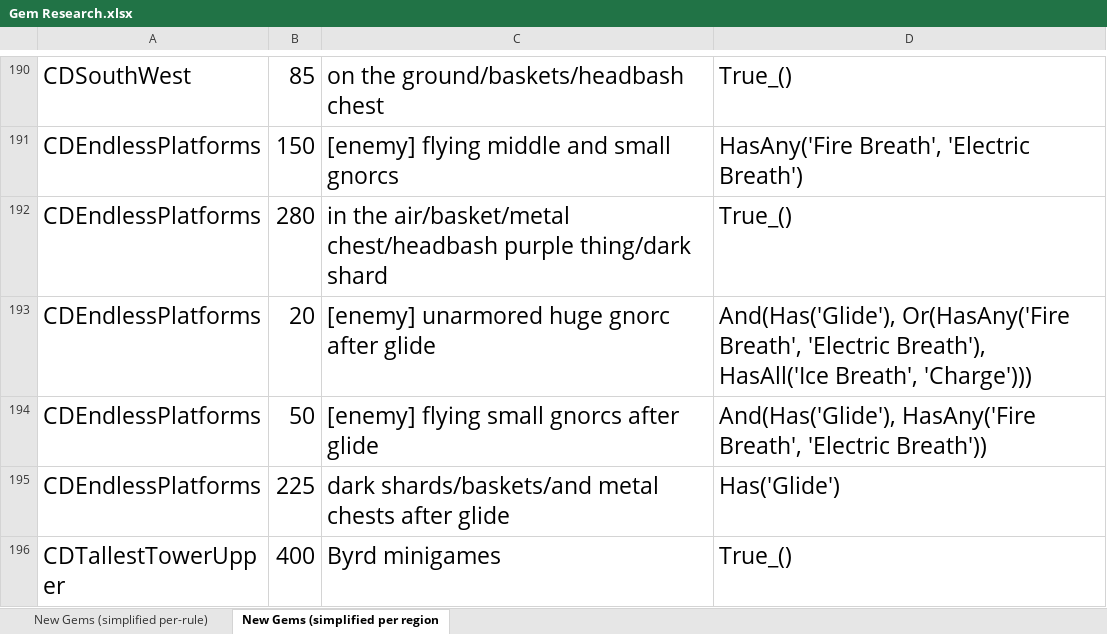
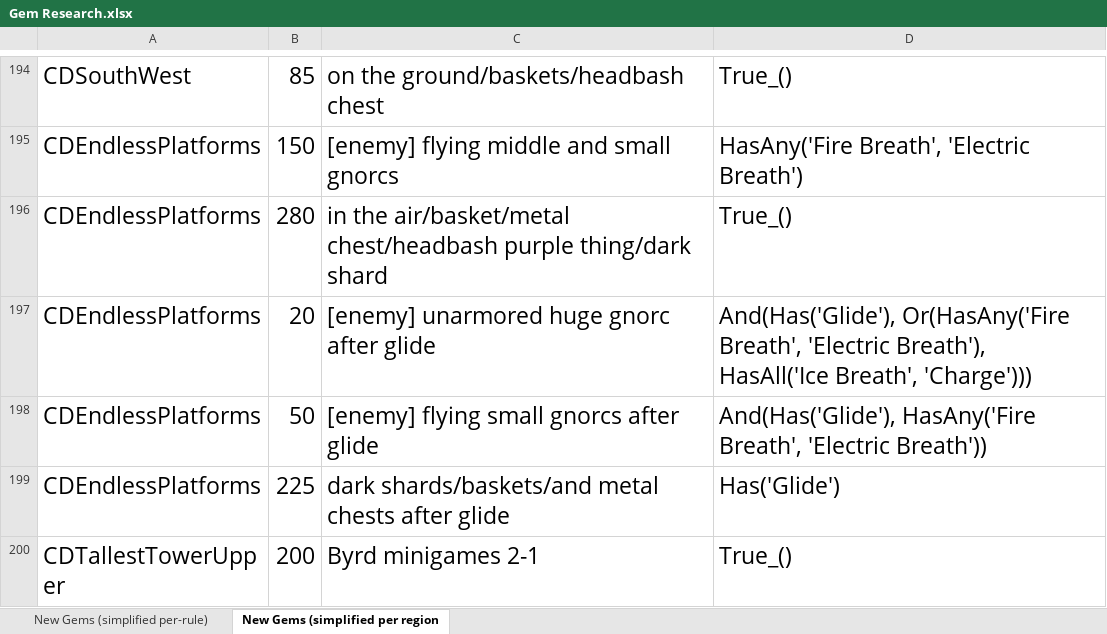
Before and after one commit to XuaTheGrate/Archipelago, an Excel workbook: worlds/spyro_aht/setup/Gem Research.xlsx, sheet New Gems (simplified per region, drawn as a sheet; only a part is shown, gaps mark what is left out; values as stored, in another font and other column widths than the file's, no borders; addresses are those after the commit; the diff covers the shown part only; the diff names each change by its address in the sheet, - before the commit and + after, or states it on an @@ line.

Commit message:
2.0 (tentatively final version) - Further playtesting feedback led to the following tweaks: 	- Excluding a Byrd, Sparx, or Blink minigame location will now adjust your gem logic requirements accordingly so that you aren't expected to collect gems from something you excluded. 	- Similarly, any excluded locations related to one of your goals will not be part of your goal. Excluding, for example, all of Dragon Village's Dark Gems with Dark Gems as a goal means you only need to break the 37 Dark Gems that are outside of Dragon Village. 	- Added a clarifying statement to the YAML description of goaling that players can check the spoiler file or use /list_options to view any goals they were randomly assigned.
Other Things:
- Renamed "MoreDebug" to "Extra" in logging_level.
- AHT AP now fails less than .1% of random YAMLS!
	- Re-implemented forcing Double Jump to be an early item, reluctantly. It was part of what was causing the current ~3.5% failure rate.
	- Re-implemented an OptionError for starting in Icy Wilderness with both shop_randomization and randomize_movement false, leading to impossible starts.
		- Took this out before auto_corrections was a thing because it wasn't worth halting over, but now auto_corrections makes it more reasonable to re-introduce it to further help the ~3.5% failure rate.
- Added a new icon to have the client use in the launcher. Not decided if we're switching yet, but at least it's in the project files now.

```diff
--- a/worlds/spyro_aht/setup/Gem Research.xlsx (sheet New Gems (simplified per region)
+++ b/worlds/spyro_aht/setup/Gem Research.xlsx (sheet New Gems (simplified per region)
-B200: 400
+B200: 200
-C200: Byrd minigames
+C200: Byrd minigames 2-1
```
Also changed, not shown: 13 added rows, 1 removed row and 32 edited cells elsewhere in this sheet, sheet New Gems (simplified per-rule), 14 other files.
